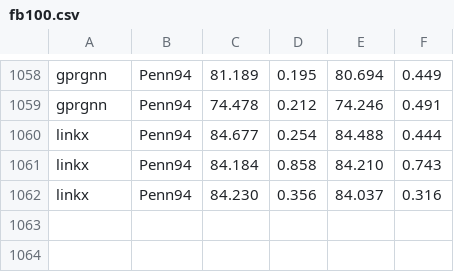
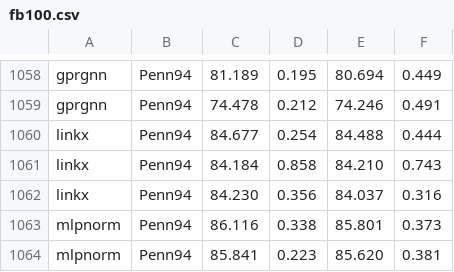
Before and after one commit to RecklessRonan/GNN-experiments, a CSV file: Non-Homophily-Large-Scale/results/fb100.csv, drawn as a sheet; only a part is shown, gaps mark what is left out.

```diff
--- a/Non-Homophily-Large-Scale/results/fb100.csv
+++ b/Non-Homophily-Large-Scale/results/fb100.csv
@@ -1062 +1062,3 @@ linkx,Penn94,84.184, 0.858,84.210, 0.743
 linkx,Penn94,84.230, 0.356,84.037, 0.316
+mlpnorm,Penn94,86.116, 0.338,85.801, 0.373
+mlpnorm,Penn94,85.841, 0.223,85.620, 0.381
```
Also changed, not shown: Non-Homophily-Large-Scale/results/arxiv-year.csv, Non-Homophily-Large-Scale/results/genius.csv, 7 other files.
